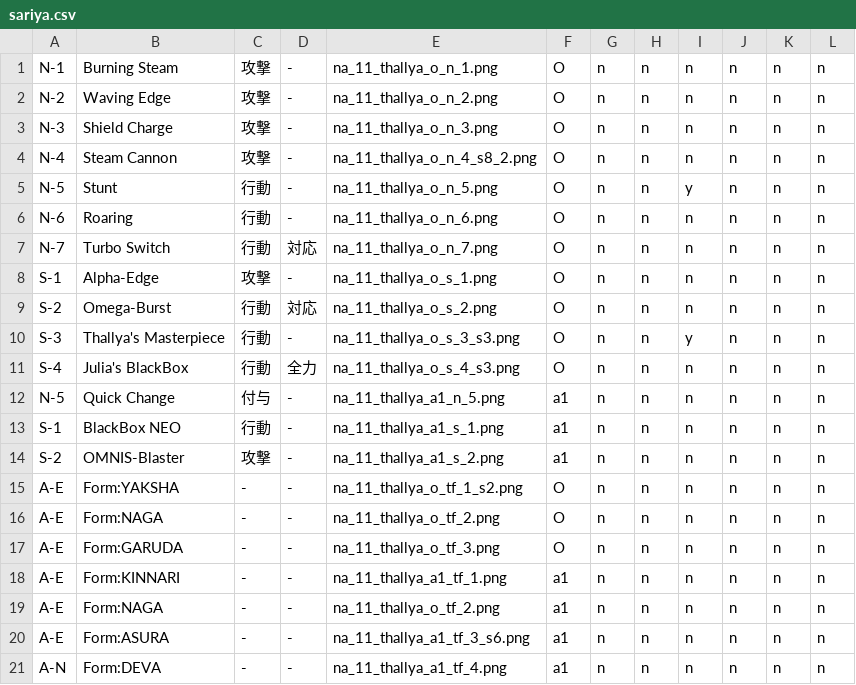
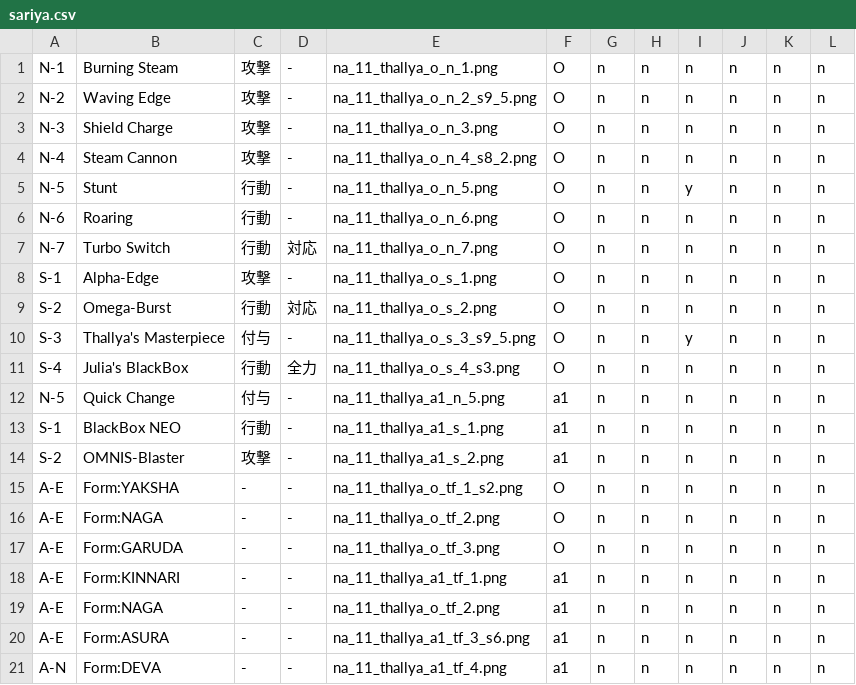
Before and after one commit to kirisakku/FuruyoniDeckManager, a CSV file: app/src/main/res/raw/sariya.csv, drawn as a sheet.

```diff
--- a/app/src/main/res/raw/sariya.csv
+++ b/app/src/main/res/raw/sariya.csv
@@ -1,3 +1,3 @@
 N-1,Burning Steam,攻撃,-,na_11_thallya_o_n_1.png,O,n,n,n,n,n,n
-N-2,Waving Edge,攻撃,-,na_11_thallya_o_n_2.png,O,n,n,n,n,n,n
+N-2,Waving Edge,攻撃,-,na_11_thallya_o_n_2_s9_5.png,O,n,n,n,n,n,n
 N-3,Shield Charge,攻撃,-,na_11_thallya_o_n_3.png,O,n,n,n,n,n,n
@@ -9,3 +9,3 @@ S-1,Alpha-Edge,攻撃,-,na_11_thallya_o_s_1.png,O,n,n,n,n,n,n
 S-2,Omega-Burst,行動,対応,na_11_thallya_o_s_2.png,O,n,n,n,n,n,n
-S-3,Thallya's Masterpiece,行動,-,na_11_thallya_o_s_3_s3.png,O,n,n,y,n,n,n
+S-3,Thallya's Masterpiece,付与,-,na_11_thallya_o_s_3_s9_5.png,O,n,n,y,n,n,n
 S-4,Julia's BlackBox,行動,全力,na_11_thallya_o_s_4_s3.png,O,n,n,n,n,n,n
```
Also changed, not shown: app/src/main/res/raw/akina.csv, app/src/main/res/raw/hagane.csv, 7 other files.
